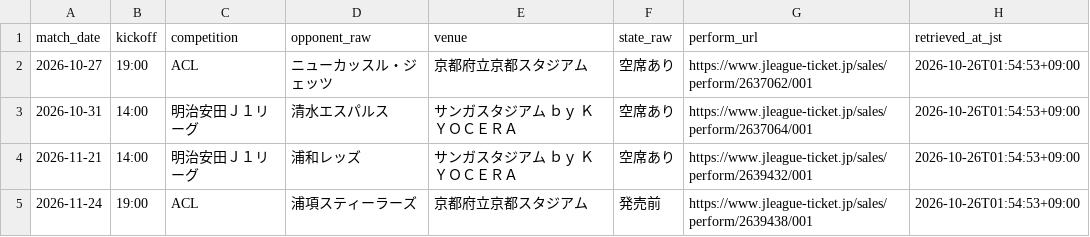
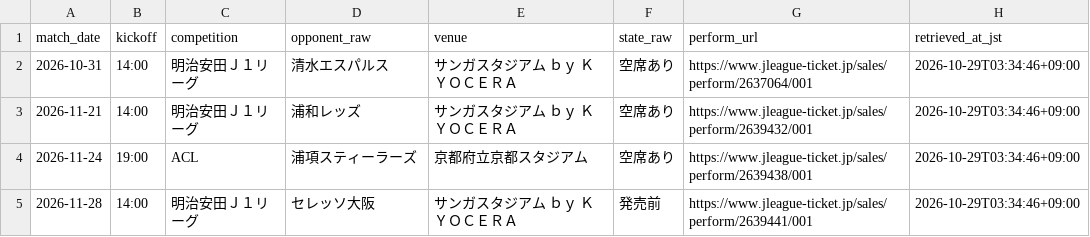
Before and after one commit to koteikara/Sanga, a CSV file: docs/sheets/home-tickets.current.csv, drawn as a sheet.

```diff
--- a/docs/sheets/home-tickets.current.csv
+++ b/docs/sheets/home-tickets.current.csv
@@ -1,5 +1,5 @@
 match_date,kickoff,competition,opponent_raw,venue,state_raw,perform_url,retrieved_at_jst
-2026-10-27,19:00,ACL,ニューカッスル・ジェッツ,京都府立京都スタジアム,空席あり,https://www.jleague-ticket.jp/sales/perform/2637062/001,2026-10-26T01:54:53+09:00
-2026-10-31,14:00,明治安田Ｊ１リーグ,清水エスパルス,サンガスタジアム ｂｙ ＫＹＯＣＥＲＡ,空席あり,https://www.jleague-ticket.jp/sales/perform/2637064/001,2026-10-26T01:54:53+09:00
-2026-11-21,14:00,明治安田Ｊ１リーグ,浦和レッズ,サンガスタジアム ｂｙ ＫＹＯＣＥＲＡ,空席あり,https://www.jleague-ticket.jp/sales/perform/2639432/001,2026-10-26T01:54:53+09:00
-2026-11-24,19:00,ACL,浦項スティーラーズ,京都府立京都スタジアム,発売前,https://www.jleague-ticket.jp/sales/perform/2639438/001,2026-10-26T01:54:53+09:00
+2026-10-31,14:00,明治安田Ｊ１リーグ,清水エスパルス,サンガスタジアム ｂｙ ＫＹＯＣＥＲＡ,空席あり,https://www.jleague-ticket.jp/sales/perform/2637064/001,2026-10-29T03:34:46+09:00
+2026-11-21,14:00,明治安田Ｊ１リーグ,浦和レッズ,サンガスタジアム ｂｙ ＫＹＯＣＥＲＡ,空席あり,https://www.jleague-ticket.jp/sales/perform/2639432/001,2026-10-29T03:34:46+09:00
+2026-11-24,19:00,ACL,浦項スティーラーズ,京都府立京都スタジアム,空席あり,https://www.jleague-ticket.jp/sales/perform/2639438/001,2026-10-29T03:34:46+09:00
+2026-11-28,14:00,明治安田Ｊ１リーグ,セレッソ大阪,サンガスタジアム ｂｙ ＫＹＯＣＥＲＡ,発売前,https://www.jleague-ticket.jp/sales/perform/2639441/001,2026-10-29T03:34:46+09:00
```
Also changed, not shown: docs/sheets/home-sales.current.csv.
